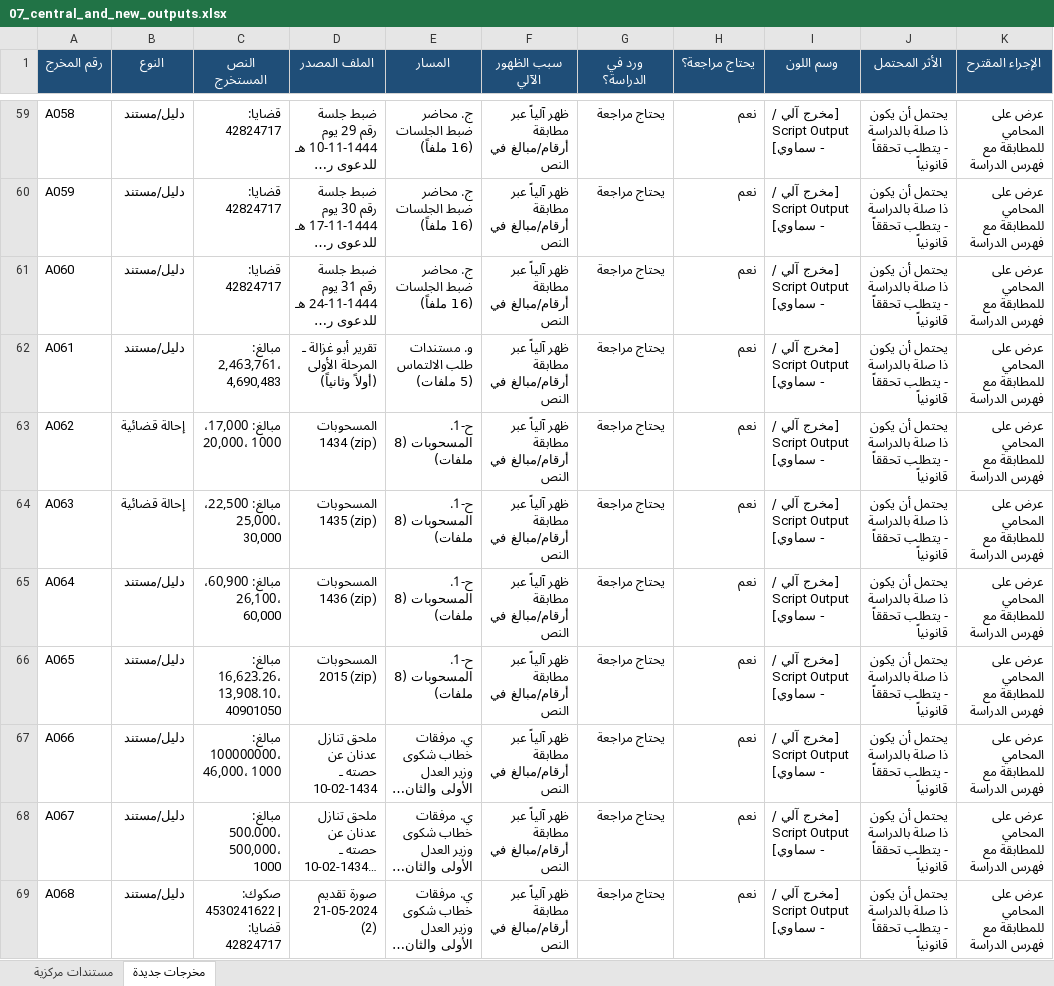
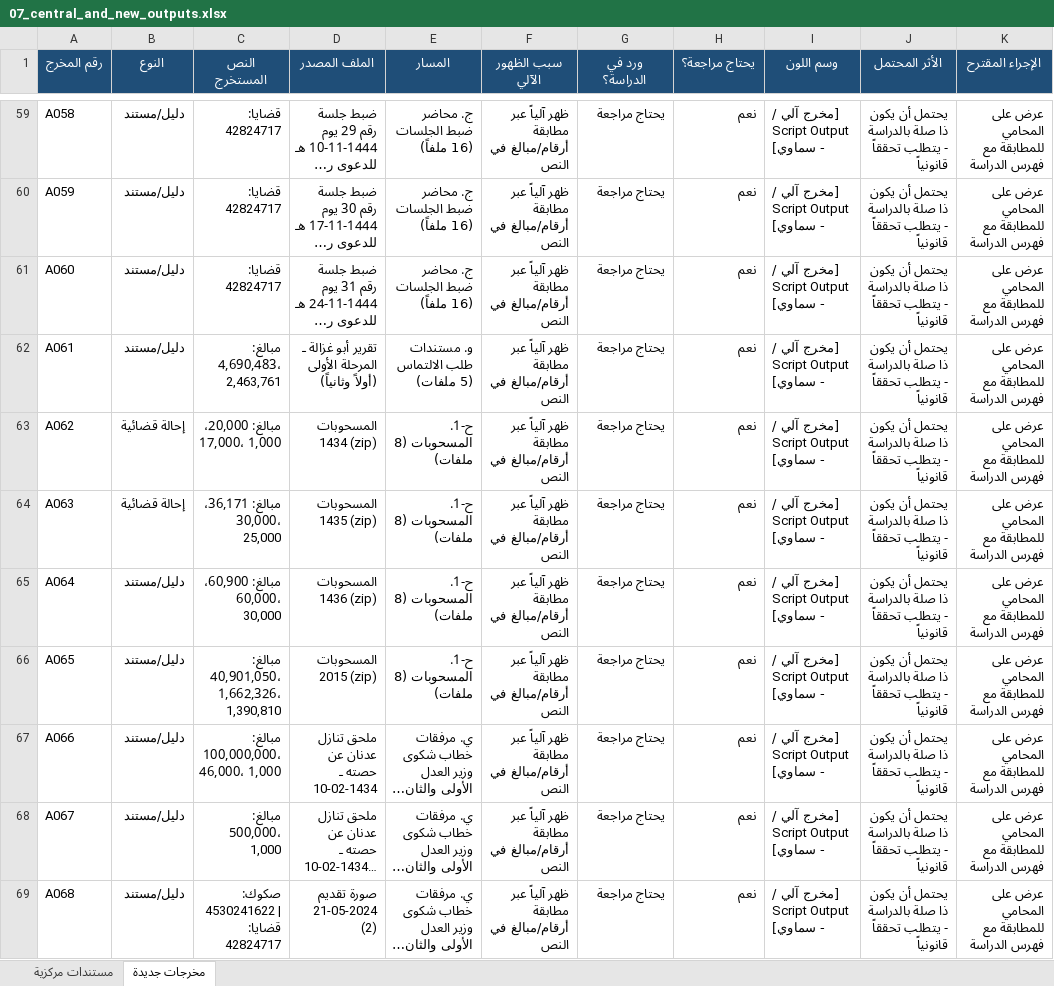
Before and after one commit to asim1417/zaini-case-audit, an Excel workbook: zaini_case_audit_output/outputs/excel/07_central_and_new_outputs.xlsx, sheet مخرجات جديدة, drawn as a sheet; only a part is shown, gaps mark what is left out; long unchanged cells end in …; values as stored, in another font and other column widths than the file's, no borders; the diff covers the shown part only; the diff names each change by its address in the sheet, - before the commit and + after, or states it on an @@ line.

```diff
--- a/zaini_case_audit_output/outputs/excel/07_central_and_new_outputs.xlsx (sheet مخرجات جديدة)
+++ b/zaini_case_audit_output/outputs/excel/07_central_and_new_outputs.xlsx (sheet مخرجات جديدة)
-C62 (النص المستخرج): مبالغ: 2,463,761، 4,690,483
+C62 (النص المستخرج): مبالغ: 4,690,483، 2,463,761
-C63 (النص المستخرج): مبالغ: 17,000، 20,000، 1000
+C63 (النص المستخرج): مبالغ: 20,000، 17,000، 1,000
-C64 (النص المستخرج): مبالغ: 22,500، 25,000، 30,000
+C64 (النص المستخرج): مبالغ: 36,171، 30,000، 25,000
-C65 (النص المستخرج): مبالغ: 60,900، 26,100، 60,000
+C65 (النص المستخرج): مبالغ: 60,900، 60,000، 30,000
-C66 (النص المستخرج): مبالغ: 16,623.26، 13,908.10، 40901050
+C66 (النص المستخرج): مبالغ: 40,901,050، 1,662,326، 1,390,810
-C67 (النص المستخرج): مبالغ: 100000000، 46,000، 1000
+C67 (النص المستخرج): مبالغ: 100,000,000، 46,000، 1,000
-C68 (النص المستخرج): مبالغ: 500.000، 500,000، 1000
+C68 (النص المستخرج): مبالغ: 500,000، 1,000
```
Also changed, not shown: 1 removed row and 67 edited cells elsewhere in this sheet, zaini_case_audit_output/outputs/excel/01_full_file_inventory.xlsx, zaini_case_audit_output/outputs/excel/02_study_vs_drive_comparison.xlsx, 18 other files.
